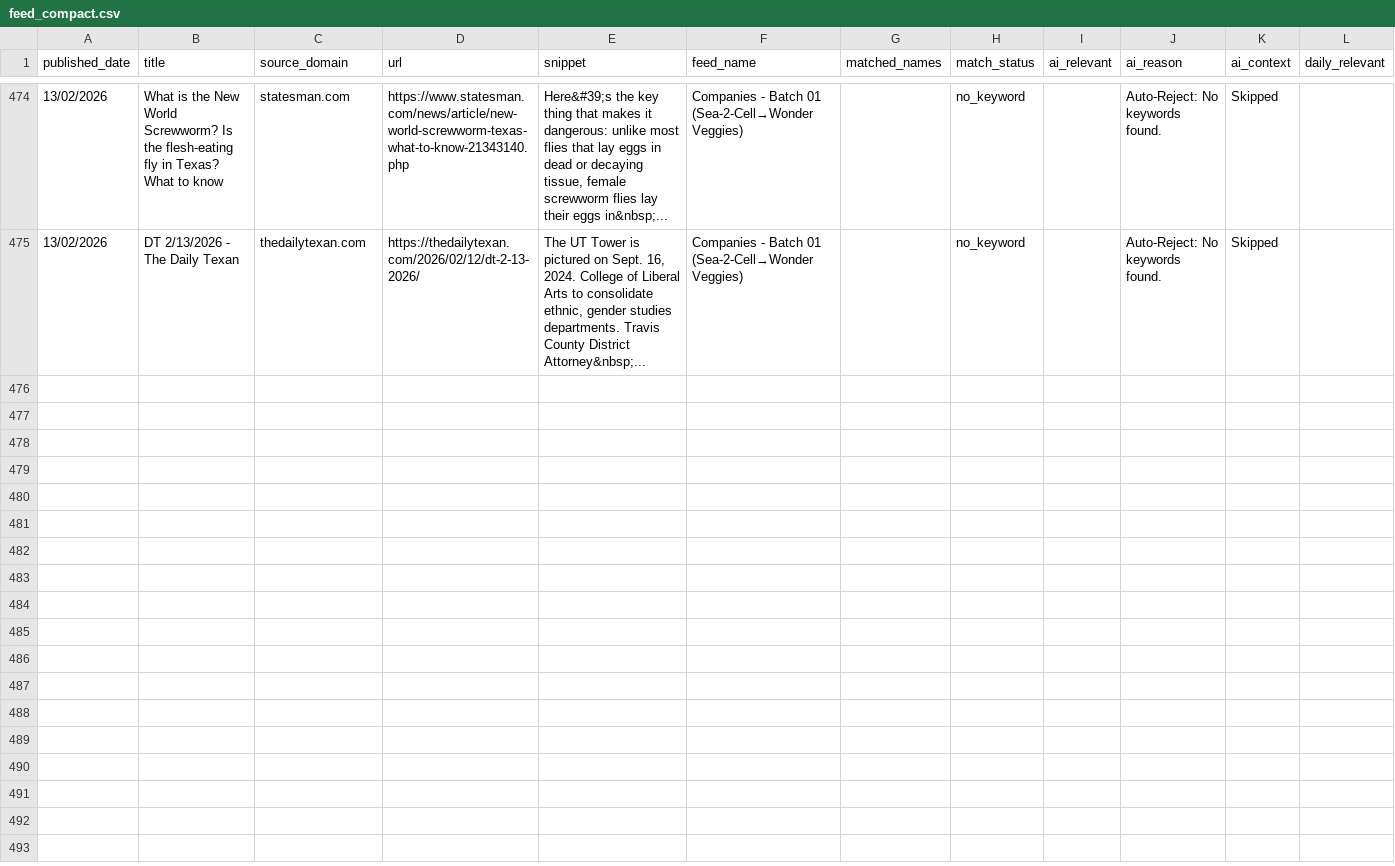
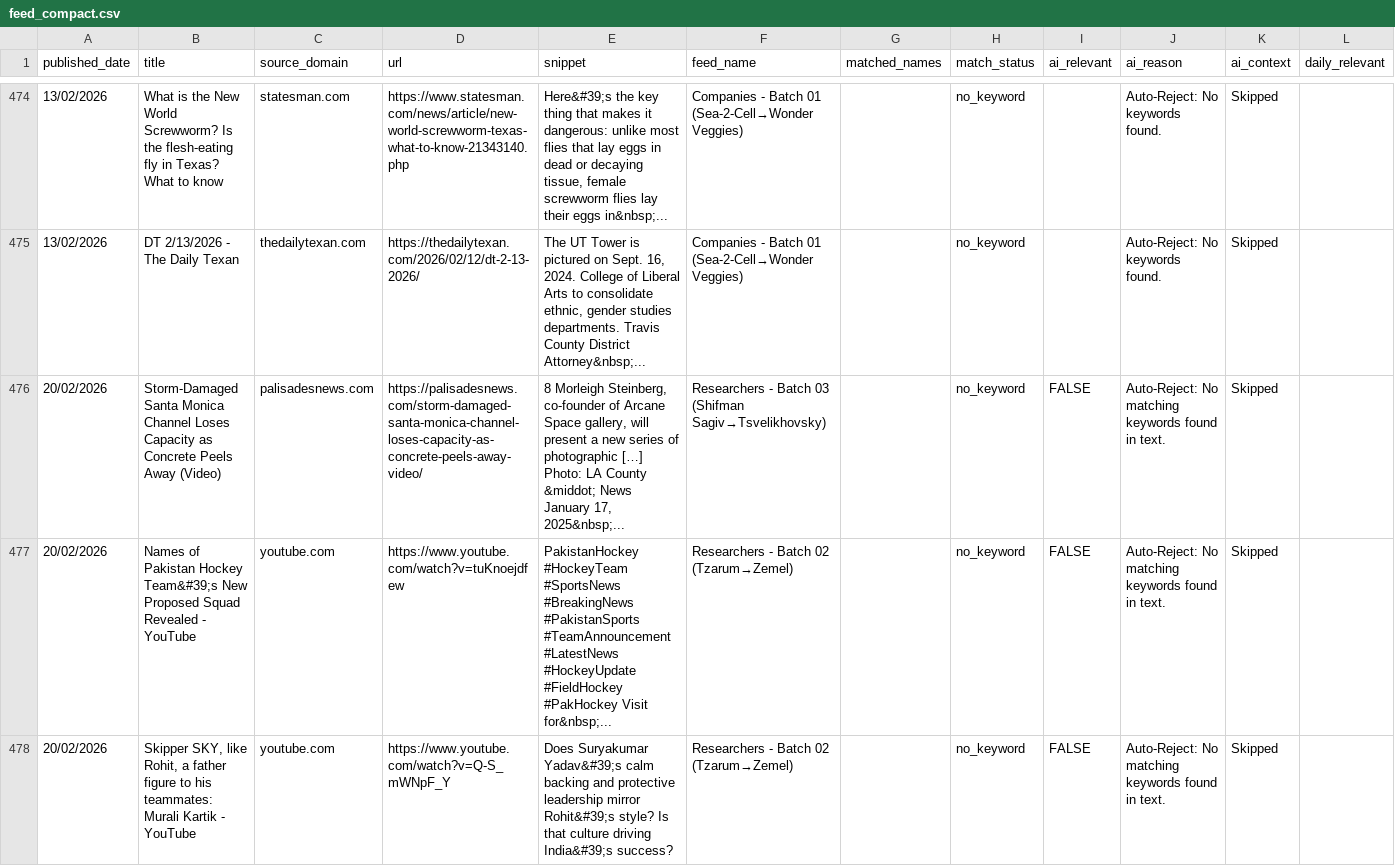
Before and after one commit to elyashivzangen/yissum-science, a CSV file: data_new_updater/feed_compact.csv, drawn as a sheet; only a part is shown, gaps mark what is left out; rows hold the shown columns only; the diff covers the shown part only; the diff names each change by its address in the sheet, - before the commit and + after, or states it on an @@ line.

```diff
--- a/data_new_updater/feed_compact.csv
+++ b/data_new_updater/feed_compact.csv
+row 476: 20/02/2026 | Storm-Damaged Santa Monica Channel Loses Capacity as Concrete Peels Away (Video) | palisadesnews.com | https://palisadesnews.com/storm-damaged-santa-monica-channel-loses-capacity-as-concrete-peels-away-video/ | 8 Morleigh Steinberg, co-founder of Arcane Space gallery, will present a new series of photographic […] Photo: LA County &middot; News January 17, 2025&nbsp;... | Researchers - Batch 03 (Shifman Sagiv→Tsvelikhovsky) |  | no_keyword | FALSE | Auto-Reject: No matching keywords found in text. | Skipped
+row 477: 20/02/2026 | Names of Pakistan Hockey Team&#39;s New Proposed Squad Revealed - YouTube | youtube.com | https://www.youtube.com/watch?v=tuKnoejdfew | PakistanHockey #HockeyTeam #SportsNews #BreakingNews #PakistanSports #TeamAnnouncement #LatestNews #HockeyUpdate #FieldHockey #PakHockey Visit for&nbsp;... | Researchers - Batch 02 (Tzarum→Zemel) |  | no_keyword | FALSE | Auto-Reject: No matching keywords found in text. | Skipped
+row 478: 20/02/2026 | Skipper SKY, like Rohit, a father figure to his teammates: Murali Kartik - YouTube | youtube.com | https://www.youtube.com/watch?v=Q-S_mWNpF_Y | Does Suryakumar Yadav&#39;s calm backing and protective leadership mirror Rohit&#39;s style? Is that culture driving India&#39;s success? | Researchers - Batch 02 (Tzarum→Zemel) |  | no_keyword | FALSE | Auto-Reject: No matching keywords found in text. | Skipped
```
Also changed, not shown: 9 added rows and 17 edited cells elsewhere in this file, data_new_updater/feed.csv, data_new_updater/feed_titles.csv, 2 other files.
